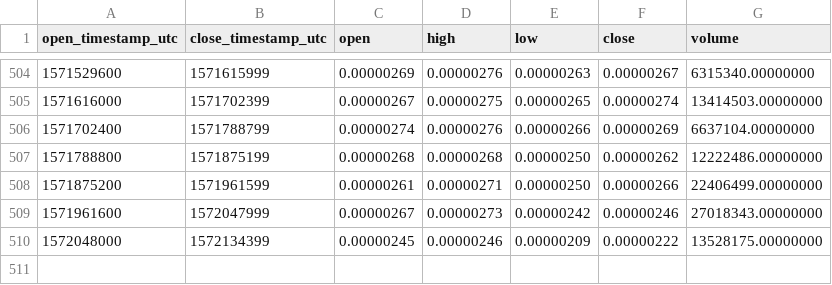
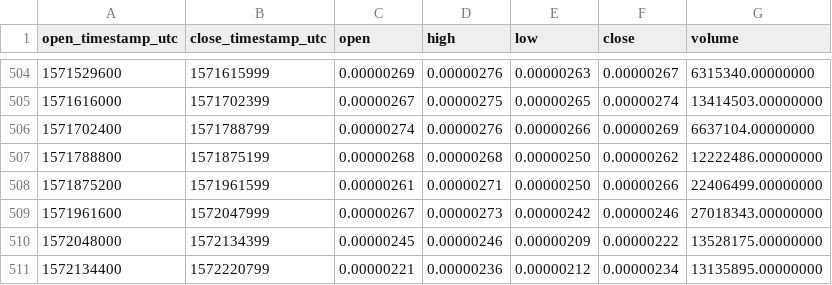
Before and after one commit to cryptobigbro/binance-AGIBTC, a CSV file: binance-AGIBTC-1d.csv, drawn as a sheet; only a part is shown, gaps mark what is left out; the diff names each change by its address in the sheet, - before the commit and + after, or states it on an @@ line.

```diff
--- a/binance-AGIBTC-1d.csv
+++ b/binance-AGIBTC-1d.csv
+row 511: 1572134400 | 1572220799 | 0.00000221 | 0.00000236 | 0.00000212 | 0.00000234 | 13135895.00000000
```
Also changed, not shown: binance-AGIBTC-1h.csv.
